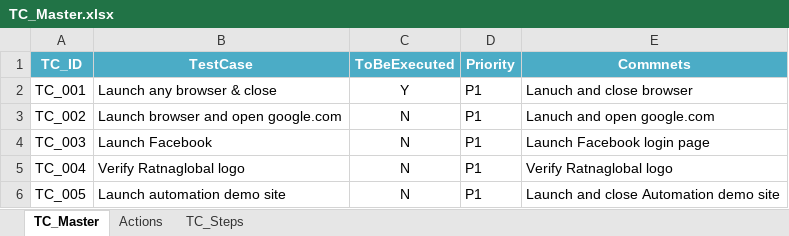
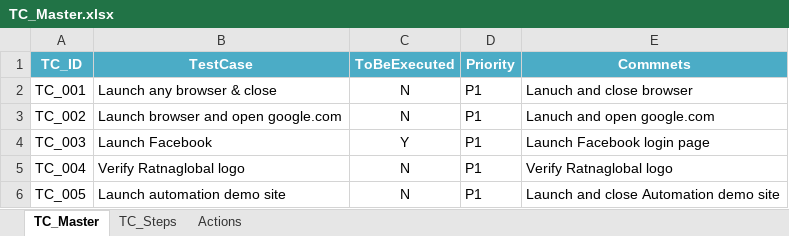
Before and after one commit to sairamprince/WebUIAutomation, an Excel workbook: resources/datafiles/TC_Master.xlsx, sheet TC_Master, drawn as a sheet; values as stored, in another font and other column widths than the file's, no borders; conditional formats not drawn; the diff names each change by its address in the sheet, - before the commit and + after, or states it on an @@ line.

Commit message:
Update TC_Master.xlsx

```diff
--- a/resources/datafiles/TC_Master.xlsx (sheet TC_Master)
+++ b/resources/datafiles/TC_Master.xlsx (sheet TC_Master)
@@ sheet tab order changed: TC_Master | TC_Steps | Actions @@
-C2 (ToBeExecuted): Y
+C2 (ToBeExecuted): N
-C4 (ToBeExecuted): N
+C4 (ToBeExecuted): Y
```
